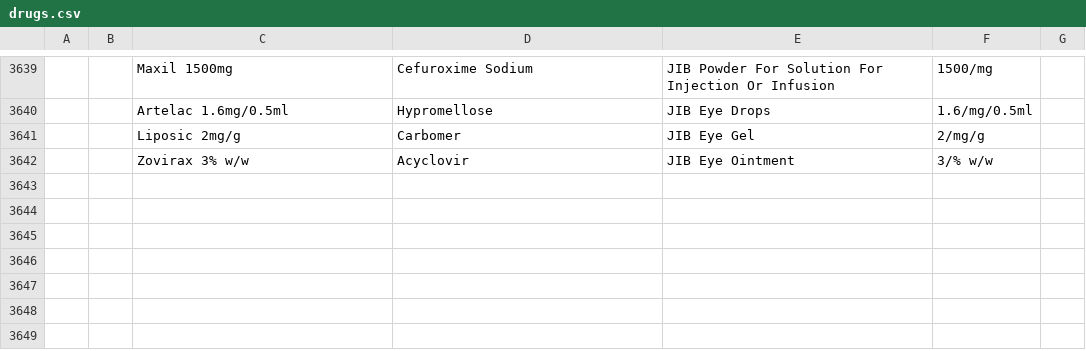
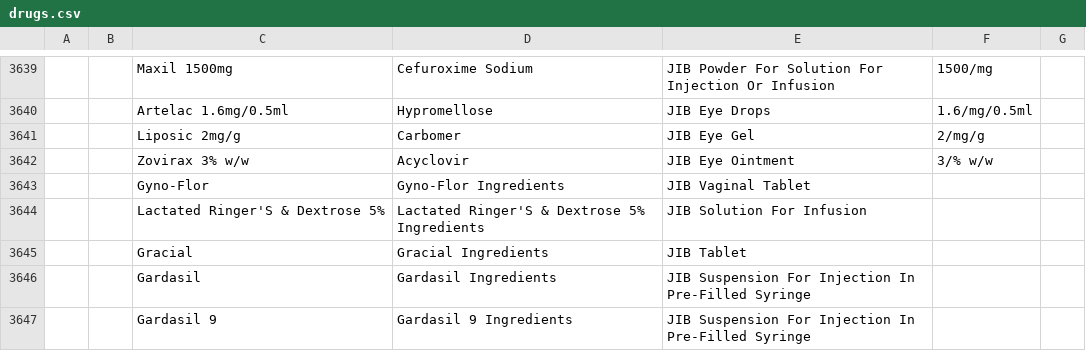
Before and after one commit to mekomsolutions/openmrs-config-jib, a CSV file: configuration/drugs/drugs.csv, drawn as a sheet; only a part is shown, gaps mark what is left out; the diff names each change by its address in the sheet, - before the commit and + after, or states it on an @@ line.

Commit message:
JIB-2: Add drugs with 'missing strength'

```diff
--- a/configuration/drugs/drugs.csv
+++ b/configuration/drugs/drugs.csv
+row 3643:  |  | Gyno-Flor | Gyno-Flor Ingredients | JIB Vaginal Tablet
+row 3644:  |  | Lactated Ringer'S & Dextrose 5% | Lactated Ringer'S & Dextrose 5% Ingredients | JIB Solution For Infusion
+row 3645:  |  | Gracial | Gracial Ingredients | JIB Tablet
+row 3646:  |  | Gardasil | Gardasil Ingredients | JIB Suspension For Injection In Pre-Filled Syringe
+row 3647:  |  | Gardasil 9 | Gardasil 9 Ingredients | JIB Suspension For Injection In Pre-Filled Syringe
```
